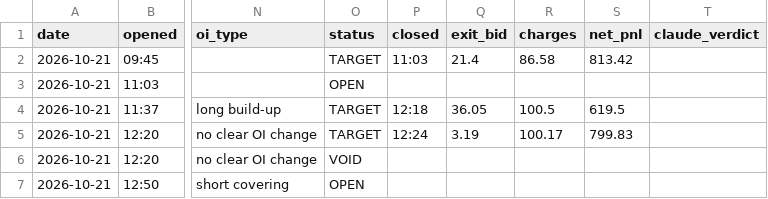
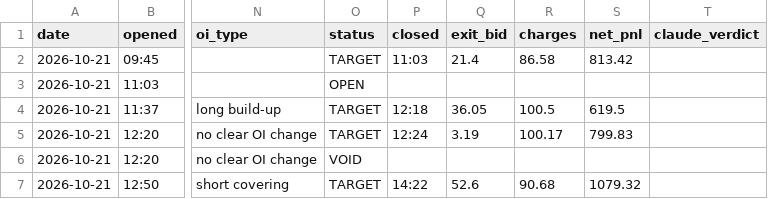
Before and after one commit to vishnupadma007-oss/Stock-market-scanner-of-India, a CSV file: journal/paper_trades.csv, drawn as a sheet; only a part is shown, gaps mark what is left out; the diff names each change by its address in the sheet, - before the commit and + after, or states it on an @@ line.

```diff
--- a/journal/paper_trades.csv
+++ b/journal/paper_trades.csv
-O7 (status): OPEN
+O7 (status): TARGET
-P7 (closed): (empty)
+P7 (closed): 14:22
-Q7 (exit_bid): (empty)
+Q7 (exit_bid): 52.6
-R7 (charges): (empty)
+R7 (charges): 90.68
-S7 (net_pnl): (empty)
+S7 (net_pnl): 1079.32
```
Also changed, not shown: 1 other file.
